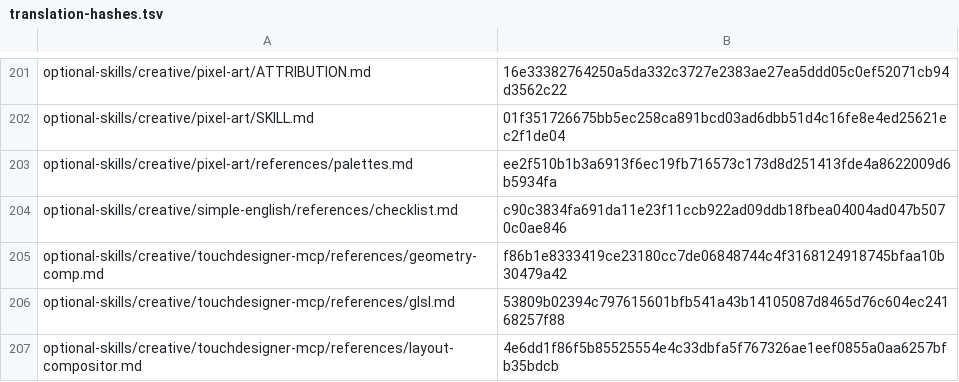
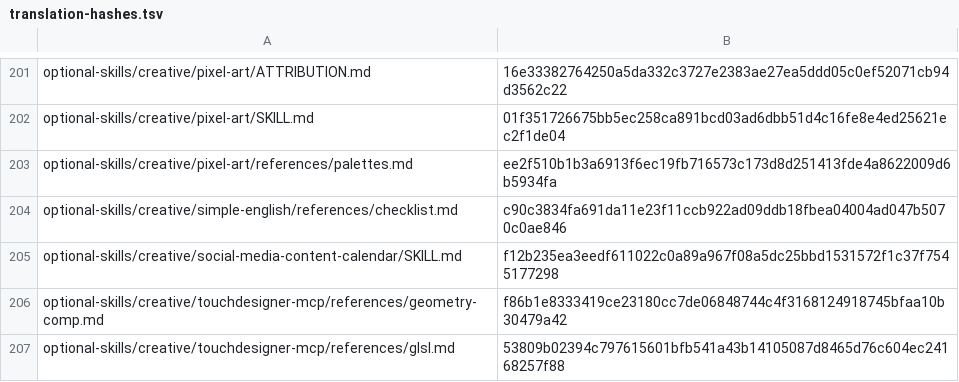
Before and after one commit to RyderFreeman4Logos/hermes-agent-docs-i18n, a TSV file: state/translation-hashes.tsv, drawn as a sheet; only a part is shown, gaps mark what is left out; the shorter side is filled out with more unchanged rows; the diff names each change by its address in the sheet, - before the commit and + after, or states it on an @@ line.

Commit message:
docs: translate SKILL.md
Translated Hermes Agent source document:

optional-skills/creative/social-media-content-calendar/SKILL.md

```diff
--- a/state/translation-hashes.tsv
+++ b/state/translation-hashes.tsv
+row 205: optional-skills/creative/social-media-content-calendar/SKILL.md | f12b235ea3eedf611022c0a89a967f08a5dc25bbd1531572f1c37f7545177298
```
Also changed, not shown: 4 other files.
